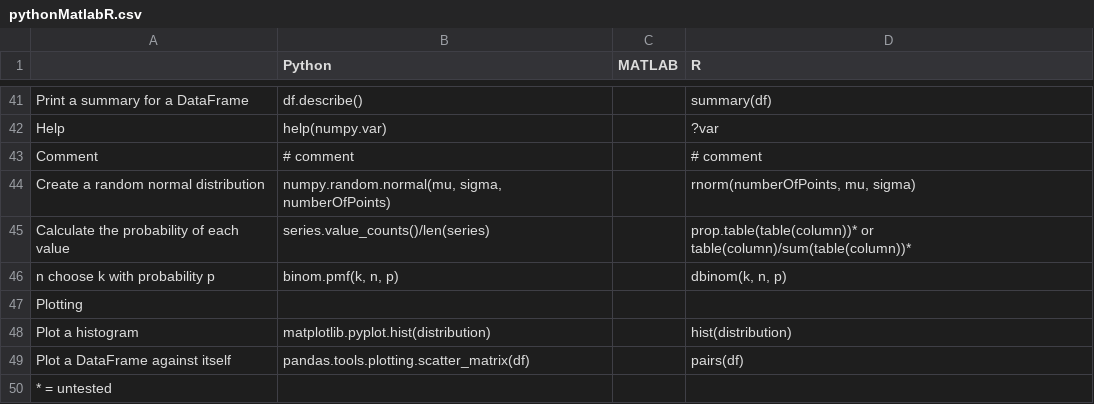
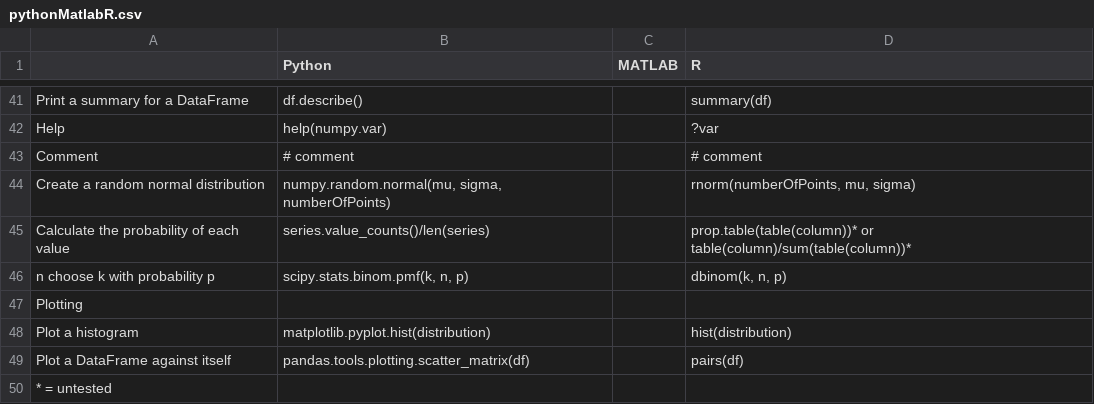
Before and after one commit to davidbailey/py, a CSV file: pythonMatlabR.csv, drawn as a sheet; only a part is shown, gaps mark what is left out.

Commit message:
Update pythonMatlabR.csv

```diff
--- a/pythonMatlabR.csv
+++ b/pythonMatlabR.csv
@@ -45,3 +45,3 @@ Create a random normal distribution,"numpy.random.normal(mu, sigma, numberOfPoin
 Calculate the probability of each value,series.value_counts()/len(series),,prop.table(table(column))* or table(column)/sum(table(column))*
-n choose k with probability p,"binom.pmf(k, n, p)",,"dbinom(k, n, p)"
+n choose k with probability p,"scipy.stats.binom.pmf(k, n, p)",,"dbinom(k, n, p)"
 Plotting,,,
```
